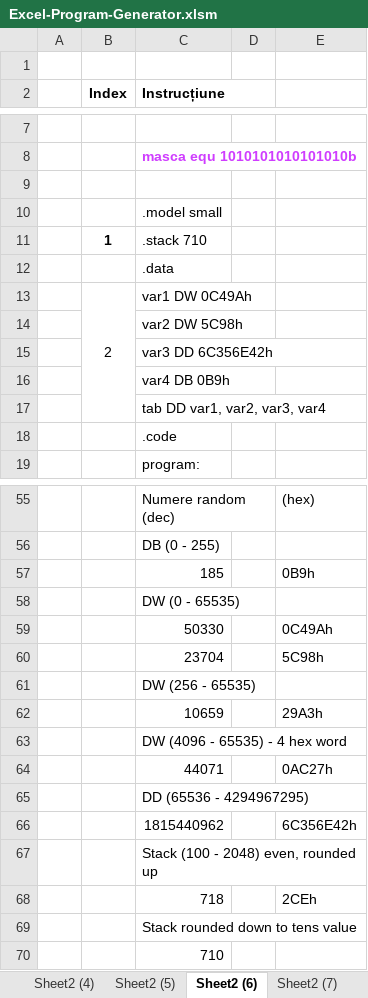
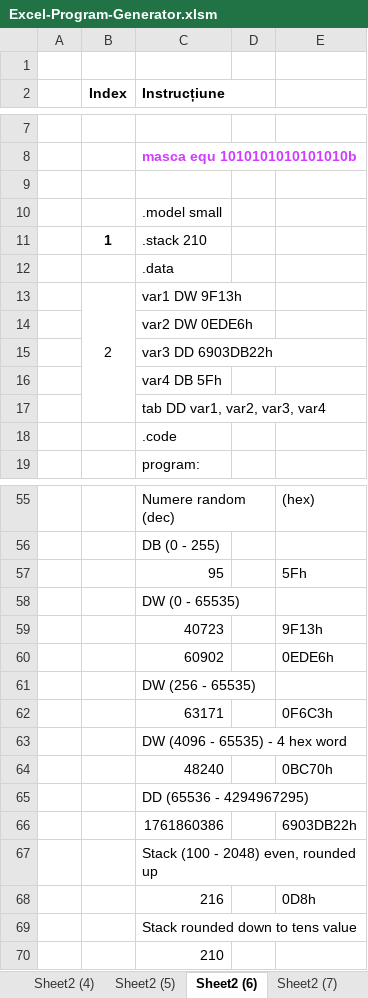
Before and after one commit to alexxmatei/Laborator-Programare-in-Limbaj-de-Asamblare, an Excel workbook: Excel-Program-Generator/Excel-Program-Generator.xlsm, sheet Sheet2 (6), drawn as a sheet; only a part is shown, gaps mark what is left out; values as stored, in another font and other column widths than the file's, no borders; removed rows and columns are numbered as before the commit, all else as after; the diff names each change by its address in the sheet, - before the commit and + after, or states it on an @@ line.

```diff
--- a/Excel-Program-Generator/Excel-Program-Generator.xlsm (sheet Sheet2 (6))
+++ b/Excel-Program-Generator/Excel-Program-Generator.xlsm (sheet Sheet2 (6))
-C11 (Instrucțiune): .stack 710
+C11 (Instrucțiune): .stack 210
-C13 (Instrucțiune): var1 DW 0C49Ah
+C13 (Instrucțiune): var1 DW 9F13h
-C14 (Instrucțiune): var2 DW 5C98h
+C14 (Instrucțiune): var2 DW 0EDE6h
-C15 (Instrucțiune): var3 DD 6C356E42h
+C15 (Instrucțiune): var3 DD 6903DB22h
-C16 (Instrucțiune): var4 DB 0B9h
+C16 (Instrucțiune): var4 DB 5Fh
-row 57:  |  | 185 |  | 0B9h
+row 57:  |  | 95 |  | 5Fh
-row 59:  |  | 50330 |  | 0C49Ah
-row 60:  |  | 23704 |  | 5C98h
+row 59:  |  | 40723 |  | 9F13h
+row 60:  |  | 60902 |  | 0EDE6h
-row 62:  |  | 10659 |  | 29A3h
+row 62:  |  | 63171 |  | 0F6C3h
-row 64:  |  | 44071 |  | 0AC27h
+row 64:  |  | 48240 |  | 0BC70h
-row 66:  |  | 1815440962 |  | 6C356E42h
+row 66:  |  | 1761860386 |  | 6903DB22h
-row 68:  |  | 718 |  | 2CEh
+row 68:  |  | 216 |  | 0D8h
-C70 (Instrucțiune): 710
+C70 (Instrucțiune): 210
```
Also changed, not shown: sheet Sheet2 (12), sheet Sheet2 (13), sheet Sheet2 (14), sheet Test Subject Generator, sheet Sheet2 (11), sheet Code Generator, 7 more sheets, formulas that keep their value.
